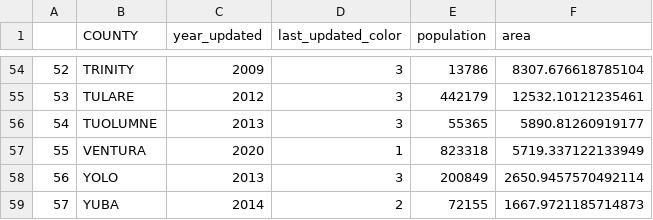
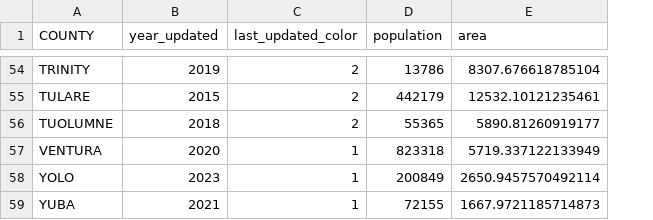
Before and after one commit to ucdavis/General-Plan-Map-Python, a CSV file: static/data/city_plans_files/county_updated_years_new.csv, drawn as a sheet; only a part is shown, gaps mark what is left out; removed rows and columns are numbered as before the commit, all else as after; the diff covers the shown part only; the diff names each change by its address in the sheet, - before the commit and + after, or states it on an @@ line.

```diff
--- a/static/data/city_plans_files/county_updated_years_new.csv
+++ b/static/data/city_plans_files/county_updated_years_new.csv
-column A, rows 54-59: 52 | 53 | 54 | 55 | 56 | 57
-B54 (year_updated): 2009
+B54 (year_updated): 2019
-C54:C56 (last_updated_color): 3
+C54:C56 (last_updated_color): 2
-B55 (year_updated): 2012
+B55 (year_updated): 2015
-B56 (year_updated): 2013
+B56 (year_updated): 2018
-B58 (year_updated): 2013
+B58 (year_updated): 2023
-C58 (last_updated_color): 3
+C58 (last_updated_color): 1
-B59 (year_updated): 2014
+B59 (year_updated): 2021
-C59 (last_updated_color): 2
+C59 (last_updated_color): 1
```
Also changed, not shown: 70 edited cells elsewhere in this file, static/data/city_plans_files/city_updated_years_new.csv.
